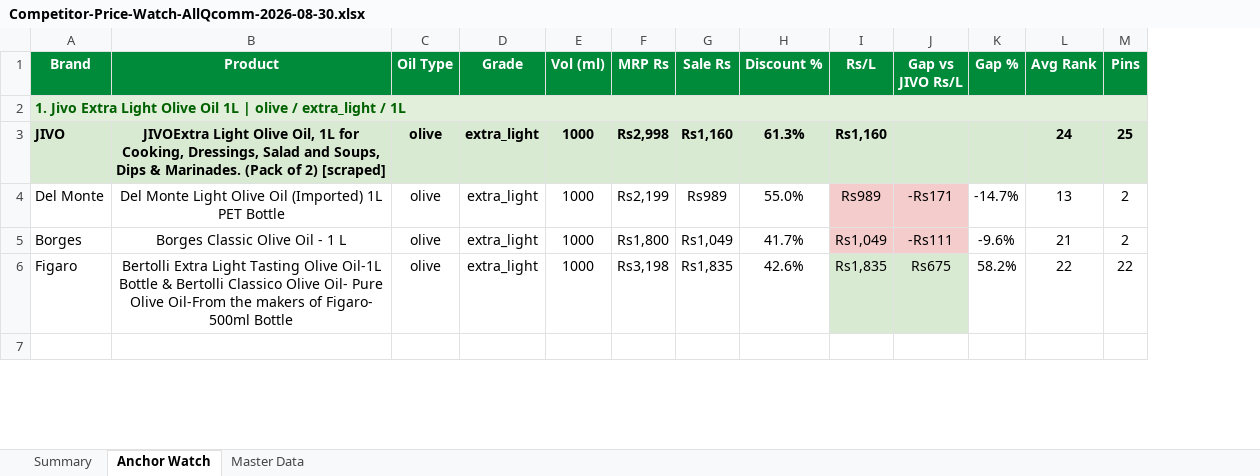
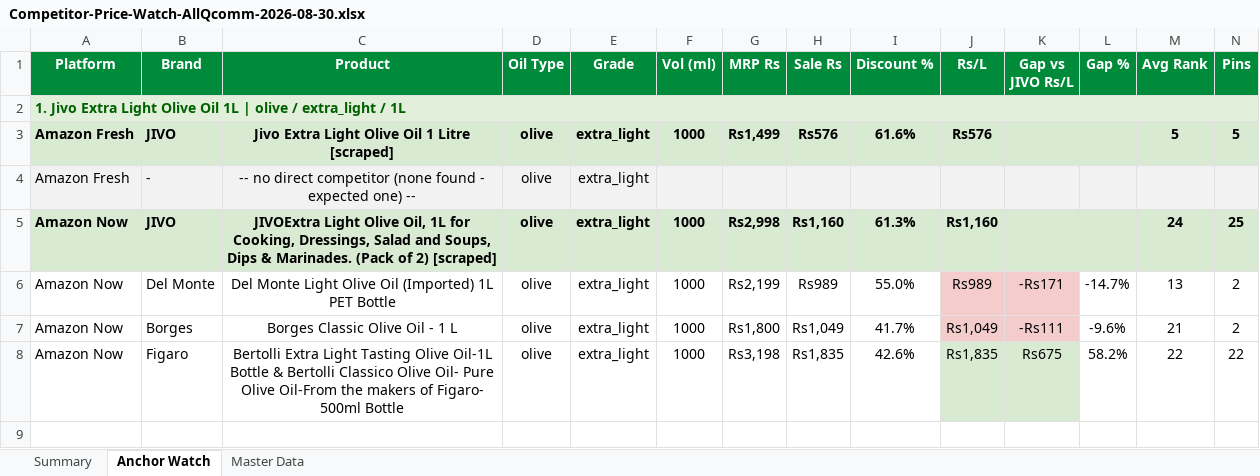
Before and after one commit to daman8271/sending-excel, an Excel workbook: Competitor-Price-Watch-AllQcomm-2026-08-30.xlsx, sheet Anchor Watch, drawn as a sheet; only a part is shown; values as stored, in another font and other column widths than the file's, no borders; removed rows and columns are numbered as before the commit, all else as after; rows hold the shown columns only; the diff covers the shown part only; the diff names each change by its address in the sheet, - before the commit and + after, or states it on an @@ line.

Commit message:
2026-08-30 — 7 Excel report(s)
Competitor-Price-Watch-AllQcomm-2026-08-30.xlsx,Competitor-Price-Watch-Amazon-Fresh-2026-08-30.xlsx Competitor-Price-Watch-Amazon-Now-2026-08-30.xlsx,Jivo-AmazonFresh-Live-Report-2026-08-30.xlsx Jivo-AmazonNow-Live-Report-2026-08-30.xlsx,Jivo-FlipkartMinutes-Live-Report-2026-08-30.xlsx Jivo-Price-Match-2026-08-30.xlsx

```diff
--- a/Competitor-Price-Watch-AllQcomm-2026-08-30.xlsx (sheet Anchor Watch)
+++ b/Competitor-Price-Watch-AllQcomm-2026-08-30.xlsx (sheet Anchor Watch)
+column A (Platform), row 2: 1. Jivo Extra Light Olive Oil 1L | olive / extra_light / 1L; rows 5-8: all Amazon Now
-B2 (Brand): 1. Jivo Extra Light Olive Oil 1L | olive / extra_light / 1L
+B2 (Brand): (empty)
-B2 fill: #E2EFDA
+B2 fill: none
-A2:N2 merged
+row 3: Amazon Fresh | JIVO | Jivo Extra Light Olive Oil 1 Litre [scraped] | olive | extra_light | 1000 | Rs1,499 | Rs576 | 61.6% | Rs576 |  |  | 5 | 5
+row 4: Amazon Fresh | - | -- no direct competitor (none found - expected one) -- | olive | extra_light
```
Also changed, not shown: 34 added rows, 8 edited cells, cell formats and merged cells elsewhere in this sheet, sheet Master Data, sheet Summary, 1 other file.
